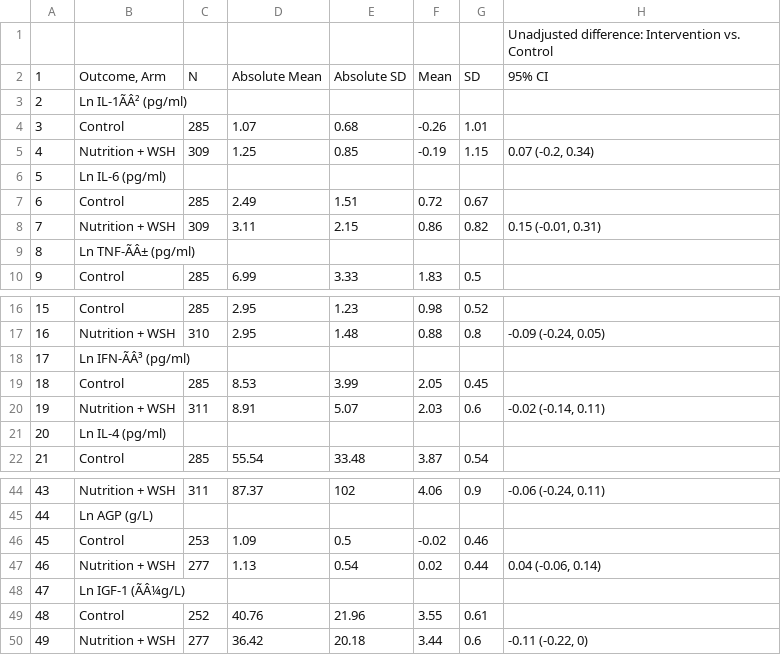
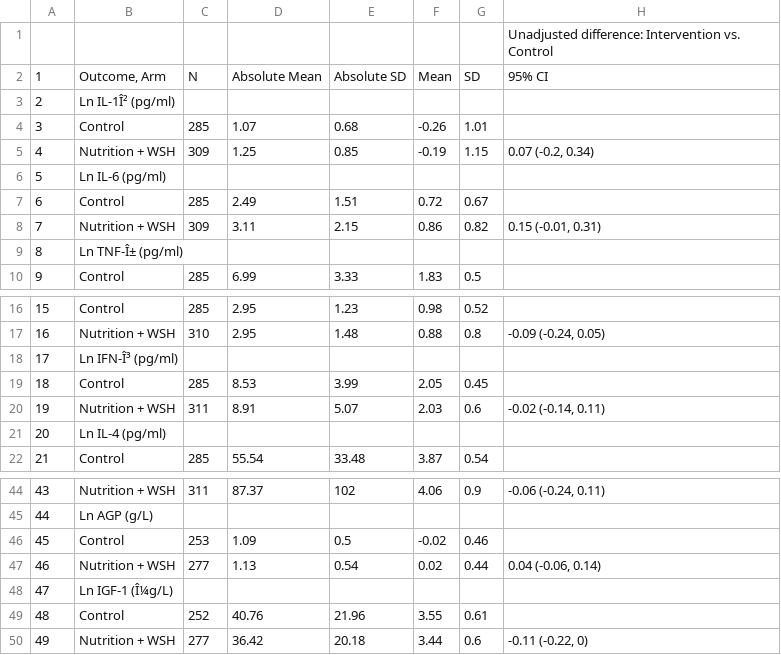
Before and after one commit to washb-eed-substudies/wash-immune, a CSV file: tables/supplementary/immune_supptable2.csv, drawn as a sheet; only a part is shown, gaps mark what is left out; the diff names each change by its address in the sheet, - before the commit and + after, or states it on an @@ line.

```diff
--- a/tables/supplementary/immune_supptable2.csv
+++ b/tables/supplementary/immune_supptable2.csv
-B3: Ln IL-1ÃÂ² (pg/ml)
+B3: Ln IL-1Î² (pg/ml)
-B9: Ln TNF-ÃÂ± (pg/ml)
+B9: Ln TNF-Î± (pg/ml)
-B18: Ln IFN-ÃÂ³ (pg/ml)
+B18: Ln IFN-Î³ (pg/ml)
-B48: Ln IGF-1 (ÃÂ¼g/L)
+B48: Ln IGF-1 (Î¼g/L)
```
Also changed, not shown: tables/supplementary/immune_supptable4.csv, tables/supplementary/immune_supptable6.csv, 29 other files.
